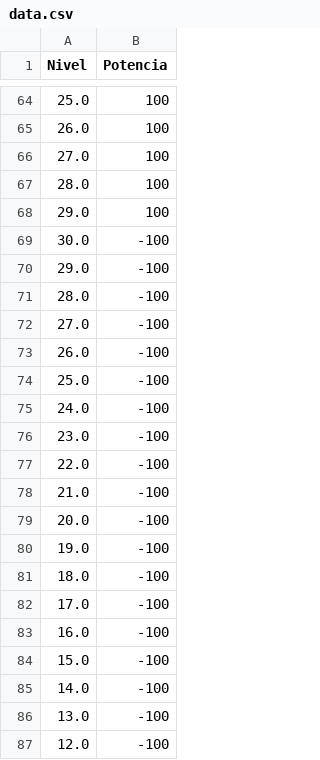
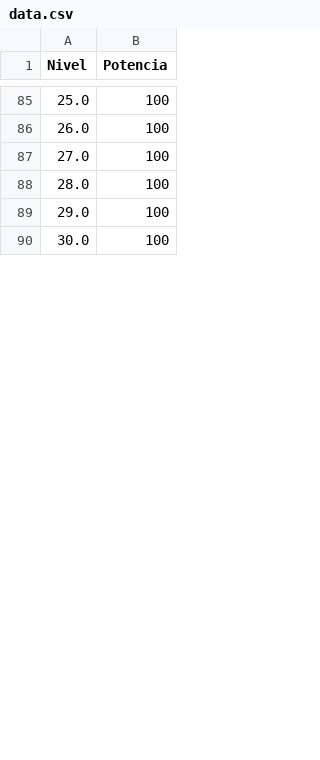
Before and after one commit to Arias3/control_sistem, a CSV file: data.csv, drawn as a sheet; only a part is shown, gaps mark what is left out; the diff covers the shown part only.

```diff
--- a/data.csv
+++ b/data.csv
@@ -68,20 +89,2 @@ Nivel,Potencia
 29.0,100
-30.0,-100
-29.0,-100
-28.0,-100
-27.0,-100
-26.0,-100
-25.0,-100
-24.0,-100
-23.0,-100
-22.0,-100
-21.0,-100
-20.0,-100
-19.0,-100
-18.0,-100
-17.0,-100
-16.0,-100
-15.0,-100
-14.0,-100
-13.0,-100
-12.0,-100
+30.0,100
```
Also changed, not shown: 29 added rows, 11 removed rows and 10 edited cells elsewhere in this file, 3 other files.
